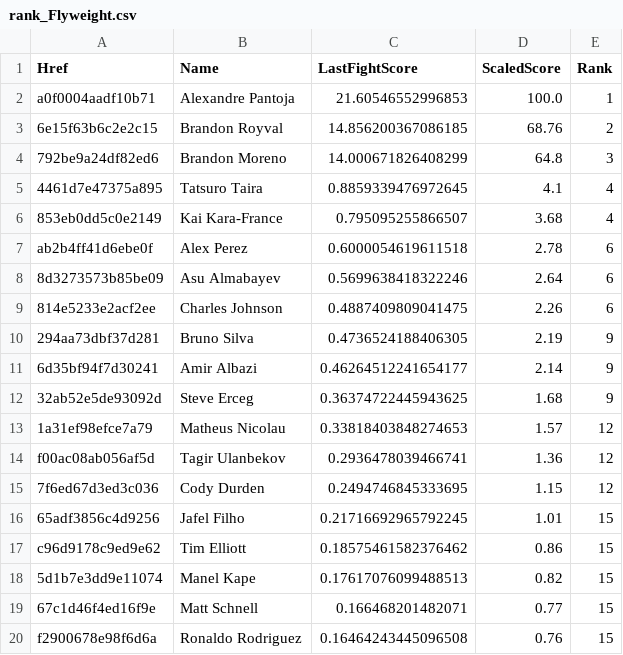
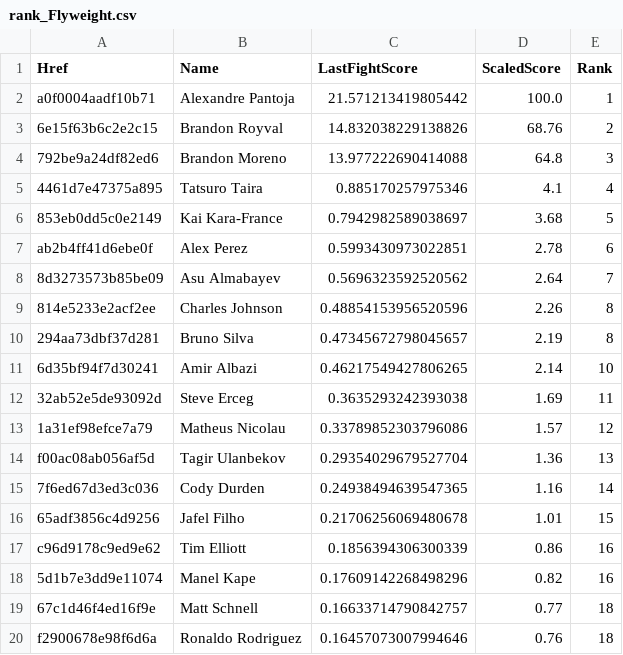
Before and after one commit to socialatm/UfcRankingByFightMinds, a CSV file: ranking/rank_Flyweight.csv, drawn as a sheet; only a part is shown; the diff covers the shown part only.

Commit message:
Update : less fighters with the same rank

```diff
--- a/ranking/rank_Flyweight.csv
+++ b/ranking/rank_Flyweight.csv
@@ -1,20 +1,20 @@
 Href;Name;LastFightScore;ScaledScore;Rank
-a0f0004aadf10b71;Alexandre Pantoja;21.60546552996853;100.0;1
-6e15f63b6c2e2c15;Brandon Royval;14.856200367086185;68.76;2
-792be9a24df82ed6;Brandon Moreno;14.000671826408299;64.8;3
-4461d7e47375a895;Tatsuro Taira;0.8859339476972645;4.1;4
-853eb0dd5c0e2149;Kai Kara-France;0.795095255866507;3.68;4
-ab2b4ff41d6ebe0f;Alex Perez;0.6000054619611518;2.78;6
-8d3273573b85be09;Asu Almabayev;0.5699638418322246;2.64;6
-814e5233e2acf2ee;Charles Johnson;0.4887409809041475;2.26;6
-294aa73dbf37d281;Bruno Silva;0.4736524188406305;2.19;9
-6d35bf94f7d30241;Amir Albazi;0.46264512241654177;2.14;9
-32ab52e5de93092d;Steve Erceg;0.36374722445943625;1.68;9
-1a31ef98efce7a79;Matheus Nicolau;0.33818403848274653;1.57;12
-f00ac08ab056af5d;Tagir Ulanbekov;0.2936478039466741;1.36;12
-7f6ed67d3ed3c036;Cody Durden;0.2494746845333695;1.15;12
-65adf3856c4d9256;Jafel Filho;0.21716692965792245;1.01;15
-c96d9178c9ed9e62;Tim Elliott;0.18575461582376462;0.86;15
-5d1b7e3dd9e11074;Manel Kape;0.17617076099488513;0.82;15
-67c1d46f4ed16f9e;Matt Schnell;0.166468201482071;0.77;15
-f2900678e98f6d6a;Ronaldo Rodriguez;0.16464243445096508;0.76;15
+a0f0004aadf10b71;Alexandre Pantoja;21.571213419805442;100.0;1
+6e15f63b6c2e2c15;Brandon Royval;14.832038229138826;68.76;2
+792be9a24df82ed6;Brandon Moreno;13.977222690414088;64.8;3
+4461d7e47375a895;Tatsuro Taira;0.885170257975346;4.1;4
+853eb0dd5c0e2149;Kai Kara-France;0.7942982589038697;3.68;5
+ab2b4ff41d6ebe0f;Alex Perez;0.5993430973022851;2.78;6
+8d3273573b85be09;Asu Almabayev;0.5696323592520562;2.64;7
+814e5233e2acf2ee;Charles Johnson;0.48854153956520596;2.26;8
+294aa73dbf37d281;Bruno Silva;0.47345672798045657;2.19;8
+6d35bf94f7d30241;Amir Albazi;0.46217549427806265;2.14;10
+32ab52e5de93092d;Steve Erceg;0.3635293242393038;1.69;11
+1a31ef98efce7a79;Matheus Nicolau;0.33789852303796086;1.57;12
+f00ac08ab056af5d;Tagir Ulanbekov;0.29354029679527704;1.36;13
+7f6ed67d3ed3c036;Cody Durden;0.24938494639547365;1.16;14
+65adf3856c4d9256;Jafel Filho;0.21706256069480678;1.01;15
+c96d9178c9ed9e62;Tim Elliott;0.1856394306300339;0.86;16
+5d1b7e3dd9e11074;Manel Kape;0.17609142268498296;0.82;16
+67c1d46f4ed16f9e;Matt Schnell;0.16633714790842757;0.77;18
+f2900678e98f6d6a;Ronaldo Rodriguez;0.16457073007994646;0.76;18
```
Also changed, not shown: 28 edited cells elsewhere in this file, ranking/rank_Featherweight.csv, ranking/rank_Heavyweight.csv, 9 other files.
